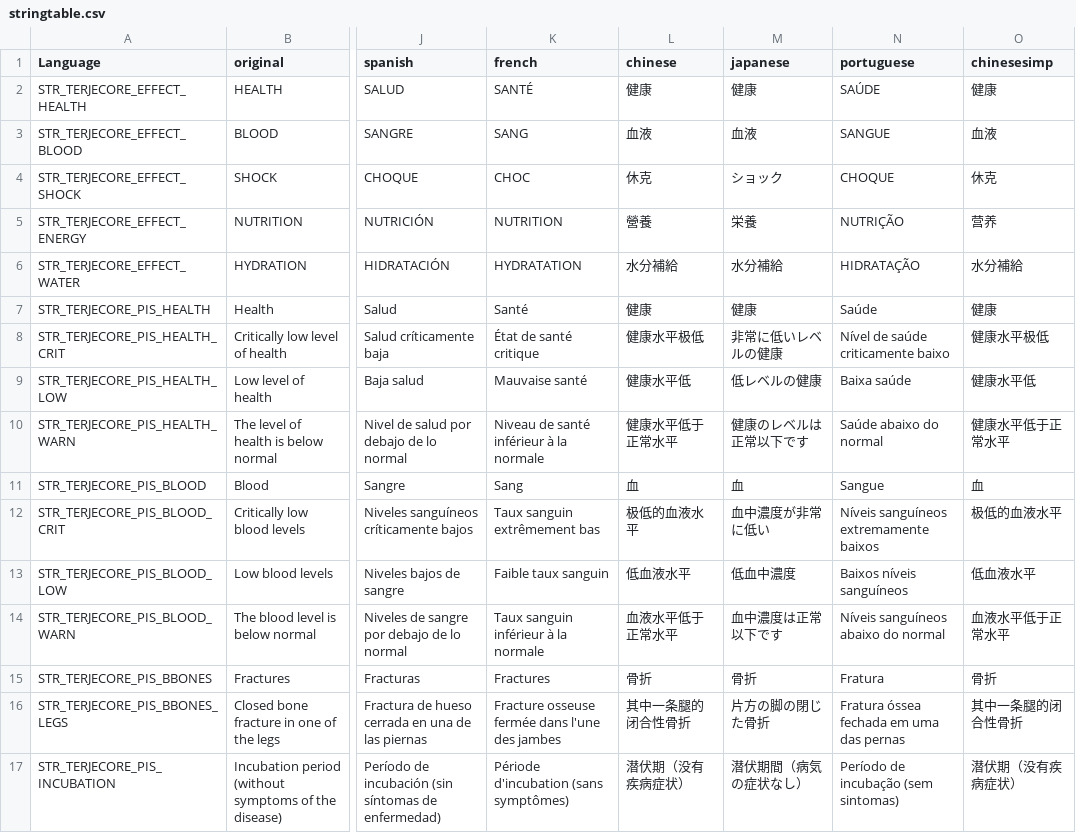
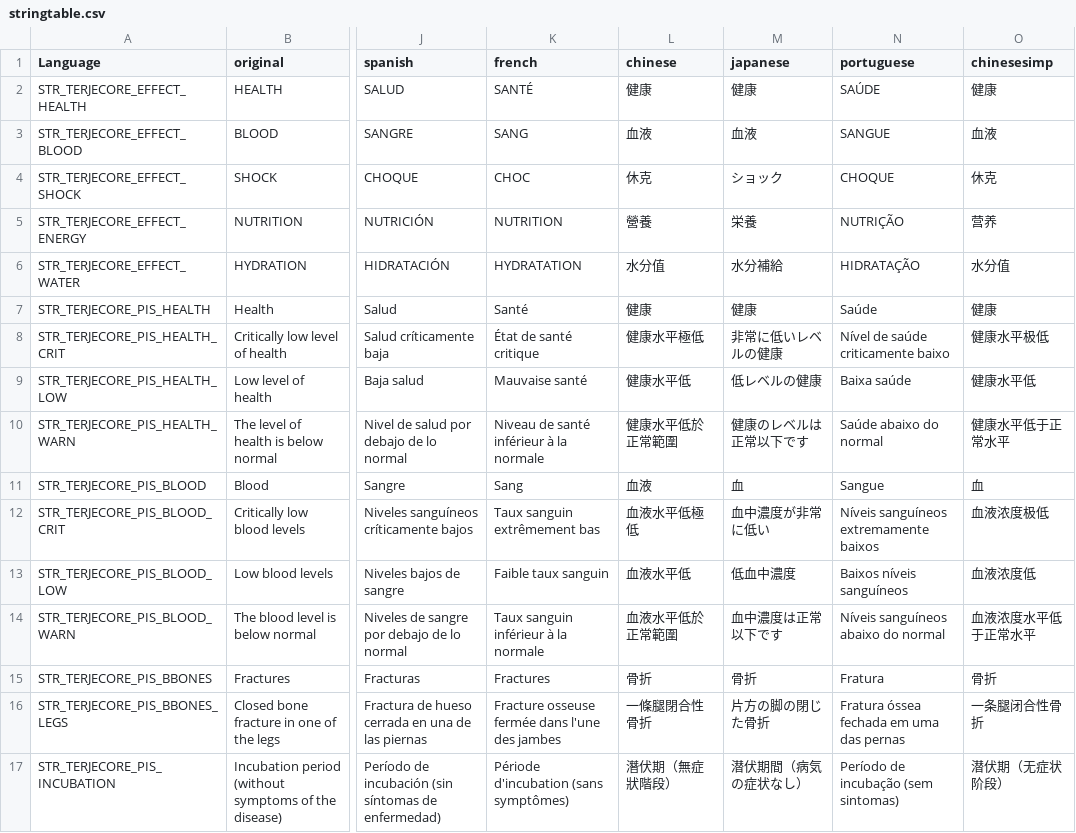
Before and after one commit to TerjeBruoygard/TerjeModsScripting, a CSV file: TerjeCore/stringtable.csv, drawn as a sheet; only a part is shown, gaps mark what is left out; the diff names each change by its address in the sheet, - before the commit and + after, or states it on an @@ line.

```diff
--- a/TerjeCore/stringtable.csv
+++ b/TerjeCore/stringtable.csv
-L6 (chinese): 水分補給
+L6 (chinese): 水分值
-O6 (chinesesimp): 水分補給
+O6 (chinesesimp): 水分值
-L8 (chinese): 健康水平极低
+L8 (chinese): 健康水平極低
-L10 (chinese): 健康水平低于正常水平
+L10 (chinese): 健康水平低於正常範圍
-L11 (chinese): 血
+L11 (chinese): 血液
-L12 (chinese): 极低的血液水平
+L12 (chinese): 血液水平低極低
-O12 (chinesesimp): 极低的血液水平
+O12 (chinesesimp): 血液浓度极低
-L13 (chinese): 低血液水平
+L13 (chinese): 血液水平低
-O13 (chinesesimp): 低血液水平
+O13 (chinesesimp): 血液浓度低
-L14 (chinese): 血液水平低于正常水平
+L14 (chinese): 血液水平低於正常範圍
-O14 (chinesesimp): 血液水平低于正常水平
+O14 (chinesesimp): 血液浓度水平低于正常水平
-L16 (chinese): 其中一条腿的闭合性骨折
+L16 (chinese): 一條腿閉合性骨折
-O16 (chinesesimp): 其中一条腿的闭合性骨折
+O16 (chinesesimp): 一条腿闭合性骨折
-L17 (chinese): 潜伏期（没有疾病症状）
+L17 (chinese): 潛伏期（無症狀階段）
-O17 (chinesesimp): 潜伏期（没有疾病症状）
+O17 (chinesesimp): 潜伏期（无症状阶段）
```
Also changed, not shown: TerjeMedicine/stringtable.csv, TerjeRadiation/stringtable.csv, 4 other files.
